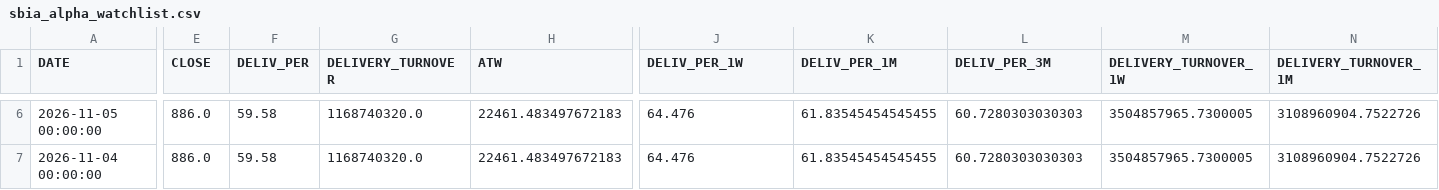
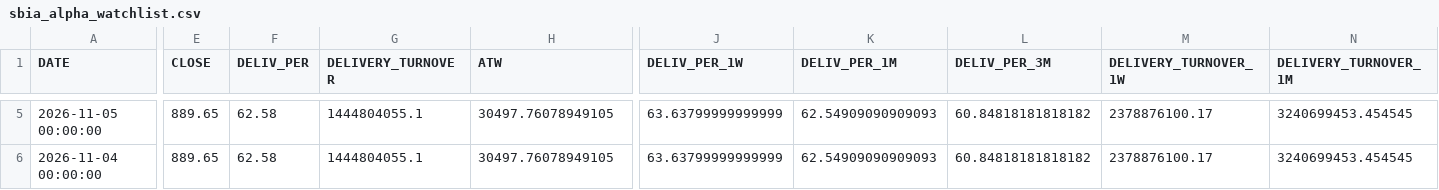
Before and after one commit to canvachaad-cell/Pro-spike, a CSV file: data/sbia_alpha_watchlist.csv, drawn as a sheet; only a part is shown, gaps mark what is left out; addresses are those after the commit; the diff covers the shown part only; the diff names each change by its address in the sheet, - before the commit and + after, or states it on an @@ line.

```diff
--- a/data/sbia_alpha_watchlist.csv
+++ b/data/sbia_alpha_watchlist.csv
-E5:E6 (CLOSE): 886.0
+E5:E6 (CLOSE): 889.65
-F5:F6 (DELIV_PER): 59.58
+F5:F6 (DELIV_PER): 62.58
-G5:G6 (DELIVERY_TURNOVER): 1168740320.0
+G5:G6 (DELIVERY_TURNOVER): 1444804055.1
-H5:H6 (ATW): 22461.483497672183
+H5:H6 (ATW): 30497.76078949105
-J5:J6 (DELIV_PER_1W): 64.476
+J5:J6 (DELIV_PER_1W): 63.63799999999999
-K5:K6 (DELIV_PER_1M): 61.83545454545455
+K5:K6 (DELIV_PER_1M): 62.54909090909093
-L5:L6 (DELIV_PER_3M): 60.7280303030303
+L5:L6 (DELIV_PER_3M): 60.84818181818182
-M5:M6 (DELIVERY_TURNOVER_1W): 3504857965.7300005
+M5:M6 (DELIVERY_TURNOVER_1W): 2378876100.17
-N5:N6 (DELIVERY_TURNOVER_1M): 3108960904.7522726
+N5:N6 (DELIVERY_TURNOVER_1M): 3240699453.454545
```
Also changed, not shown: 1 removed row and 79 edited cells elsewhere in this file, data/active_signals_ranked.csv, data/alerts_log.csv, 20 other files.
